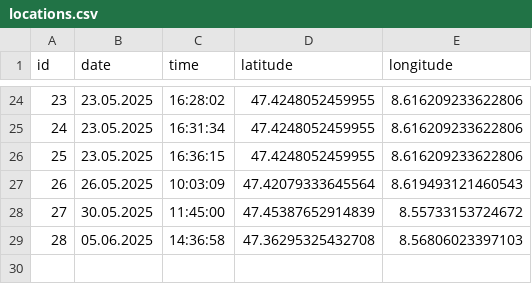
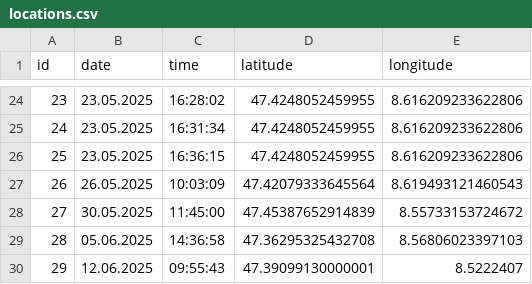
Before and after one commit to zoasif-coder/zohair_asif-com, a CSV file: src/assets/coords/locations.csv, drawn as a sheet; only a part is shown, gaps mark what is left out; the diff names each change by its address in the sheet, - before the commit and + after, or states it on an @@ line.

Commit message:
added new location 2025-06-12 09:55:56

```diff
--- a/src/assets/coords/locations.csv
+++ b/src/assets/coords/locations.csv
+row 30: 29 | 12.06.2025 | 09:55:43 | 47.39099130000001 | 8.5222407
```
